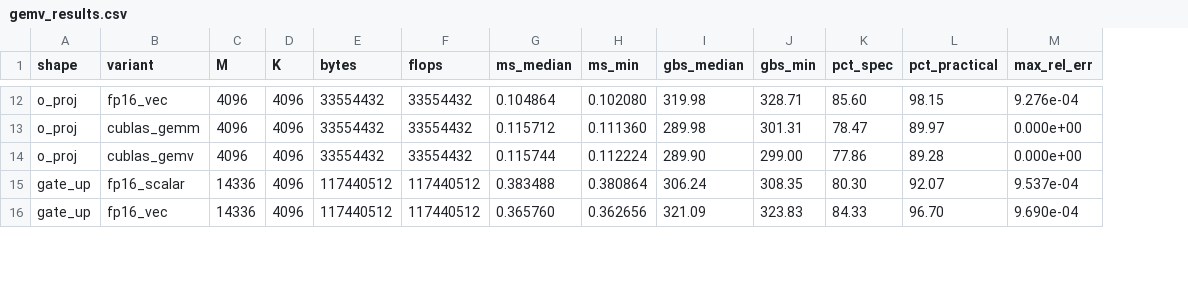
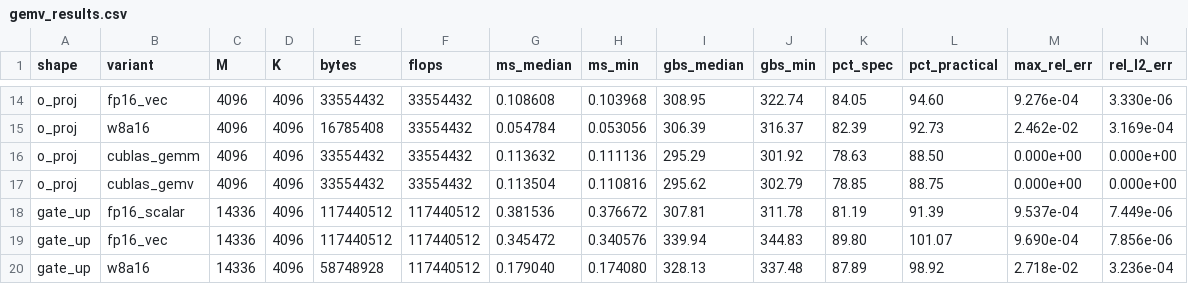
Before and after one commit to tonyyytan/ml-systems, a CSV file: 03-inference-engine/gemv_results.csv, drawn as a sheet; only a part is shown, gaps mark what is left out; addresses are those after the commit; the diff covers the shown part only; the diff names each change by its address in the sheet, - before the commit and + after, or states it on an @@ line.

```diff
--- a/03-inference-engine/gemv_results.csv
+++ b/03-inference-engine/gemv_results.csv
+column N (rel_l2_err), row 14: 3.330e-06; rows 16-19: 0.000e+00 | 0.000e+00 | 7.449e-06 | 7.856e-06
-G14 (ms_median): 0.104864
+G14 (ms_median): 0.108608
-H14 (ms_min): 0.102080
+H14 (ms_min): 0.103968
-I14 (gbs_median): 319.98
+I14 (gbs_median): 308.95
-J14 (gbs_min): 328.71
+J14 (gbs_min): 322.74
-K14 (pct_spec): 85.60
+K14 (pct_spec): 84.05
-L14 (pct_practical): 98.15
+L14 (pct_practical): 94.60
+row 15: o_proj | w8a16 | 4096 | 4096 | 16785408 | 33554432 | 0.054784 | 0.053056 | 306.39 | 316.37 | 82.39 | 92.73 | 2.462e-02 | 3.169e-04
-G16 (ms_median): 0.115712
+G16 (ms_median): 0.113632
-H16 (ms_min): 0.111360
+H16 (ms_min): 0.111136
-I16 (gbs_median): 289.98
+I16 (gbs_median): 295.29
-J16 (gbs_min): 301.31
+J16 (gbs_min): 301.92
-K16 (pct_spec): 78.47
+K16 (pct_spec): 78.63
-L16 (pct_practical): 89.97
+L16 (pct_practical): 88.50
-G17 (ms_median): 0.115744
+G17 (ms_median): 0.113504
-H17 (ms_min): 0.112224
+H17 (ms_min): 0.110816
-I17 (gbs_median): 289.90
+I17 (gbs_median): 295.62
-J17 (gbs_min): 299.00
+J17 (gbs_min): 302.79
-K17 (pct_spec): 77.86
+K17 (pct_spec): 78.85
-L17 (pct_practical): 89.28
+L17 (pct_practical): 88.75
-G18 (ms_median): 0.383488
+G18 (ms_median): 0.381536
-H18 (ms_min): 0.380864
+H18 (ms_min): 0.376672
-I18 (gbs_median): 306.24
+I18 (gbs_median): 307.81
-J18 (gbs_min): 308.35
+J18 (gbs_min): 311.78
-K18 (pct_spec): 80.30
+K18 (pct_spec): 81.19
-L18 (pct_practical): 92.07
+L18 (pct_practical): 91.39
-G19 (ms_median): 0.365760
+G19 (ms_median): 0.345472
-H19 (ms_min): 0.362656
+H19 (ms_min): 0.340576
-I19 (gbs_median): 321.09
+I19 (gbs_median): 339.94
-J19 (gbs_min): 323.83
+J19 (gbs_min): 344.83
-K19 (pct_spec): 84.33
+K19 (pct_spec): 89.80
-L19 (pct_practical): 96.70
+L19 (pct_practical): 101.07
+row 20: gate_up | w8a16 | 14336 | 4096 | 58748928 | 117440512 | 0.179040 | 0.174080 | 328.13 | 337.48 | 87.89 | 98.92 | 2.718e-02 | 3.236e-04
```
Also changed, not shown: 3 added rows and 95 edited cells elsewhere in this file, 5 other files.
